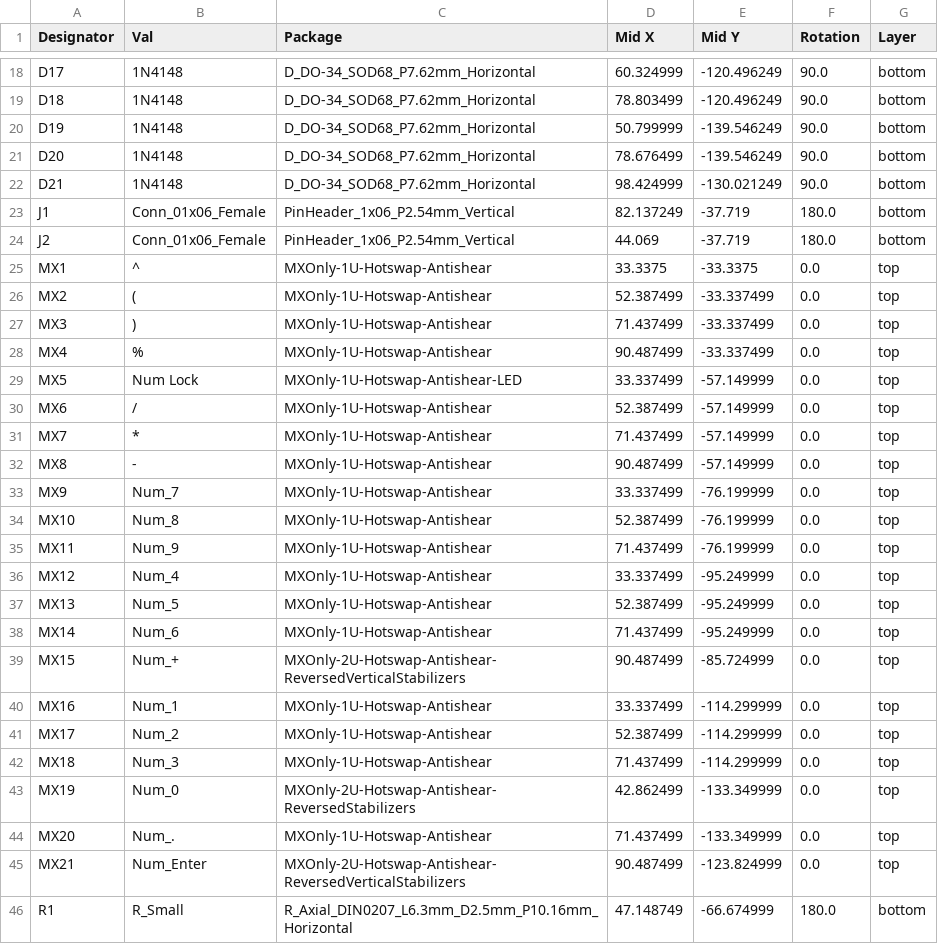
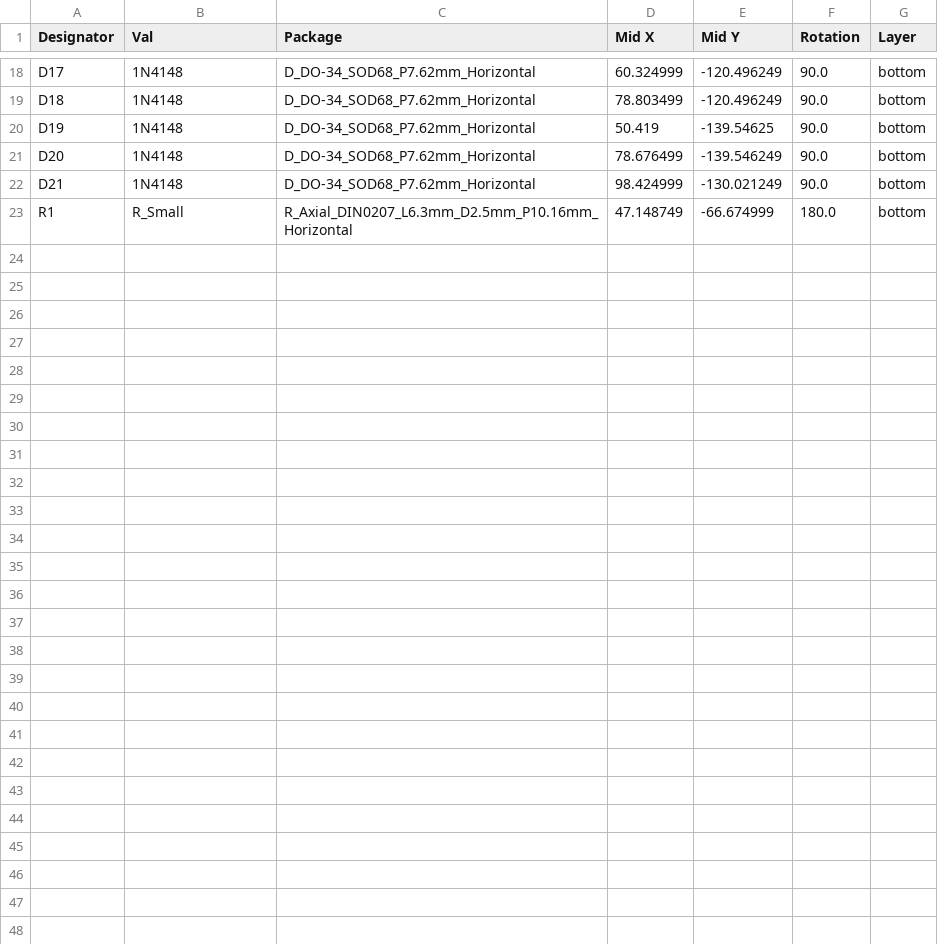
Before and after one commit to MichaelRLee/Custom-Keyboard-PCB, a CSV file: Numpad/jlcpcb/assembly/POS-Numpad.csv, drawn as a sheet; only a part is shown, gaps mark what is left out.

Commit message:
Updated pcb to fix minor interferance issue.  Generated new plate as stabilizers did not fit using the old one.

```diff
--- a/Numpad/jlcpcb/assembly/POS-Numpad.csv
+++ b/Numpad/jlcpcb/assembly/POS-Numpad.csv
@@ -19,28 +19,5 @@ D17,1N4148,D_DO-34_SOD68_P7.62mm_Horizontal,60.324999,-120.496249,90.0,bottom
 D18,1N4148,D_DO-34_SOD68_P7.62mm_Horizontal,78.803499,-120.496249,90.0,bottom
-D19,1N4148,D_DO-34_SOD68_P7.62mm_Horizontal,50.799999,-139.546249,90.0,bottom
+D19,1N4148,D_DO-34_SOD68_P7.62mm_Horizontal,50.419,-139.54625,90.0,bottom
 D20,1N4148,D_DO-34_SOD68_P7.62mm_Horizontal,78.676499,-139.546249,90.0,bottom
 D21,1N4148,D_DO-34_SOD68_P7.62mm_Horizontal,98.424999,-130.021249,90.0,bottom
-J1,Conn_01x06_Female,PinHeader_1x06_P2.54mm_Vertical,82.137249,-37.719,180.0,bottom
-J2,Conn_01x06_Female,PinHeader_1x06_P2.54mm_Vertical,44.069,-37.719,180.0,bottom
-MX1,^,MXOnly-1U-Hotswap-Antishear,33.3375,-33.3375,0.0,top
-MX2,(,MXOnly-1U-Hotswap-Antishear,52.387499,-33.337499,0.0,top
-MX3,),MXOnly-1U-Hotswap-Antishear,71.437499,-33.337499,0.0,top
-MX4,%,MXOnly-1U-Hotswap-Antishear,90.487499,-33.337499,0.0,top
-MX5,Num Lock,MXOnly-1U-Hotswap-Antishear-LED,33.337499,-57.149999,0.0,top
-MX6,/,MXOnly-1U-Hotswap-Antishear,52.387499,-57.149999,0.0,top
-MX7,*,MXOnly-1U-Hotswap-Antishear,71.437499,-57.149999,0.0,top
-MX8,-,MXOnly-1U-Hotswap-Antishear,90.487499,-57.149999,0.0,top
-MX9,Num_7,MXOnly-1U-Hotswap-Antishear,33.337499,-76.199999,0.0,top
-MX10,Num_8,MXOnly-1U-Hotswap-Antishear,52.387499,-76.199999,0.0,top
-MX11,Num_9,MXOnly-1U-Hotswap-Antishear,71.437499,-76.199999,0.0,top
-MX12,Num_4,MXOnly-1U-Hotswap-Antishear,33.337499,-95.249999,0.0,top
-MX13,Num_5,MXOnly-1U-Hotswap-Antishear,52.387499,-95.249999,0.0,top
-MX14,Num_6,MXOnly-1U-Hotswap-Antishear,71.437499,-95.249999,0.0,top
-MX15,Num_+,MXOnly-2U-Hotswap-Antishear-ReversedVerticalStabilizers,90.487499,-85.724999,0.0,top
-MX16,Num_1,MXOnly-1U-Hotswap-Antishear,33.337499,-114.299999,0.0,top
-MX17,Num_2,MXOnly-1U-Hotswap-Antishear,52.387499,-114.299999,0.0,top
-MX18,Num_3,MXOnly-1U-Hotswap-Antishear,71.437499,-114.299999,0.0,top
-MX19,Num_0,MXOnly-2U-Hotswap-Antishear-ReversedStabilizers,42.862499,-133.349999,0.0,top
-MX20,Num_.,MXOnly-1U-Hotswap-Antishear,71.437499,-133.349999,0.0,top
-MX21,Num_Enter,MXOnly-2U-Hotswap-Antishear-ReversedVerticalStabilizers,90.487499,-123.824999,0.0,top
 R1,R_Small,R_Axial_DIN0207_L6.3mm_D2.5mm_P10.16mm_Horizontal,47.148749,-66.674999,180.0,bottom
```
Also changed, not shown: Numpad/jlcpcb/assembly/BOM-Numpad.csv, 35 other files.
